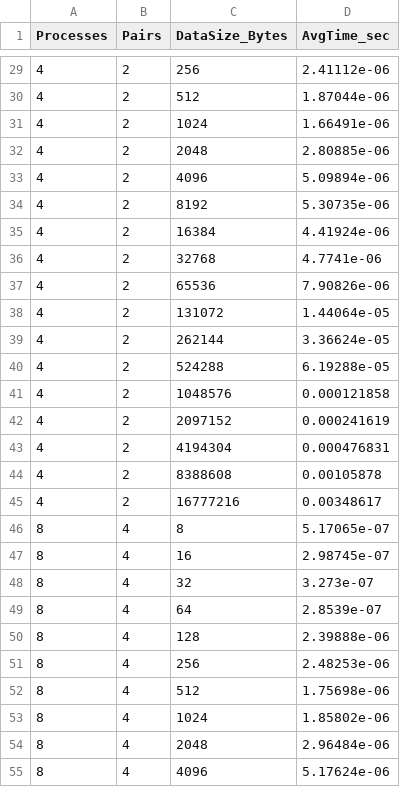
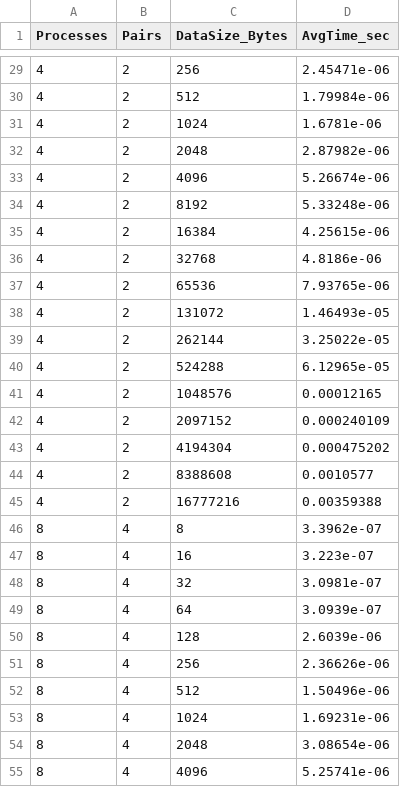
Before and after one commit to Vigener/parallel-programming-exp, a CSV file: data/5-2/mpi_congestion.csv, drawn as a sheet; only a part is shown, gaps mark what is left out; the diff covers the shown part only.

```diff
--- a/data/5-2/mpi_congestion.csv
+++ b/data/5-2/mpi_congestion.csv
@@ -29,27 +29,27 @@ Processes,Pairs,DataSize_Bytes,AvgTime_sec
-4,2,256,2.41112e-06
-4,2,512,1.87044e-06
-4,2,1024,1.66491e-06
-4,2,2048,2.80885e-06
-4,2,4096,5.09894e-06
-4,2,8192,5.30735e-06
-4,2,16384,4.41924e-06
-4,2,32768,4.7741e-06
-4,2,65536,7.90826e-06
-4,2,131072,1.44064e-05
-4,2,262144,3.36624e-05
-4,2,524288,6.19288e-05
-4,2,1048576,0.000121858
-4,2,2097152,0.000241619
-4,2,4194304,0.000476831
-4,2,8388608,0.00105878
-4,2,16777216,0.00348617
-8,4,8,5.17065e-07
-8,4,16,2.98745e-07
-8,4,32,3.273e-07
-8,4,64,2.8539e-07
-8,4,128,2.39888e-06
-8,4,256,2.48253e-06
-8,4,512,1.75698e-06
-8,4,1024,1.85802e-06
-8,4,2048,2.96484e-06
-8,4,4096,5.17624e-06
+4,2,256,2.45471e-06
+4,2,512,1.79984e-06
+4,2,1024,1.6781e-06
+4,2,2048,2.87982e-06
+4,2,4096,5.26674e-06
+4,2,8192,5.33248e-06
+4,2,16384,4.25615e-06
+4,2,32768,4.8186e-06
+4,2,65536,7.93765e-06
+4,2,131072,1.46493e-05
+4,2,262144,3.25022e-05
+4,2,524288,6.12965e-05
+4,2,1048576,0.00012165
+4,2,2097152,0.000240109
+4,2,4194304,0.000475202
+4,2,8388608,0.0010577
+4,2,16777216,0.00359388
+8,4,8,3.3962e-07
+8,4,16,3.223e-07
+8,4,32,3.0981e-07
+8,4,64,3.0939e-07
+8,4,128,2.6039e-06
+8,4,256,2.36626e-06
+8,4,512,1.50496e-06
+8,4,1024,1.69231e-06
+8,4,2048,3.08654e-06
+8,4,4096,5.25741e-06
```
Also changed, not shown: 105 edited cells elsewhere in this file, 7 other files.
